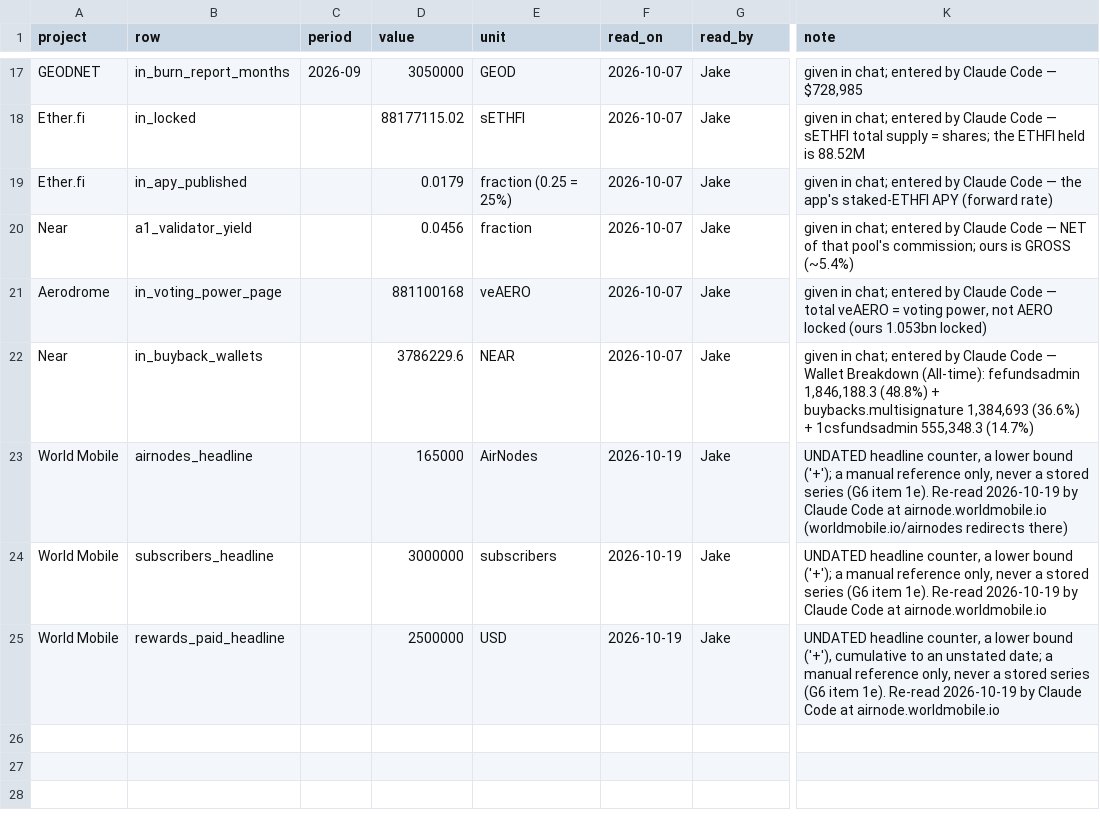
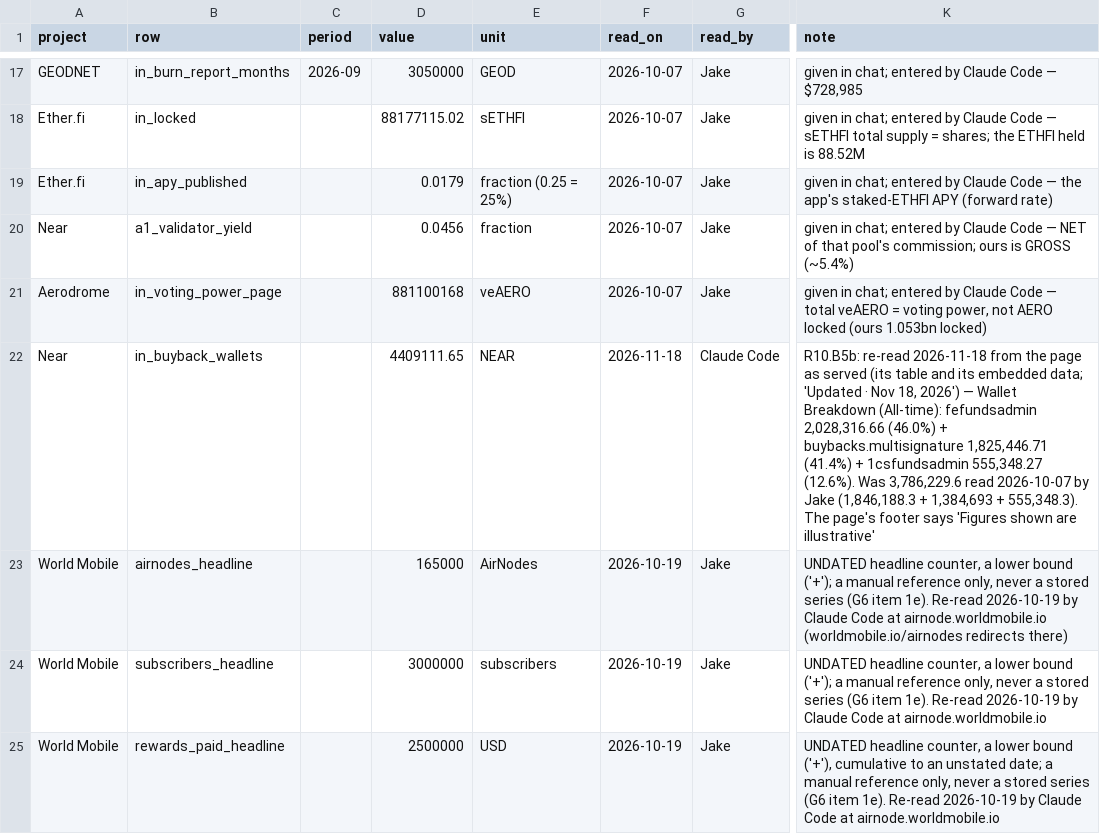
Before and after one commit to JakeAndersonWistCap/Crypto-Tracker, a CSV file: manual_references.csv, drawn as a sheet; only a part is shown, gaps mark what is left out; the diff names each change by its address in the sheet, - before the commit and + after, or states it on an @@ line.

```diff
--- a/manual_references.csv
+++ b/manual_references.csv
-D22 (value): 3786229.6
+D22 (value): 4409111.65
-F22 (read_on): 2026-10-07
+F22 (read_on): 2026-11-18
-G22 (read_by): Jake
+G22 (read_by): Claude Code
-K22 (note): given in chat; entered by Claude Code — Wallet Breakdown (All-time): fefundsadmin 1,846,188.3 (48.8%) + buybacks.multisignature 1,384,693 (36.6%) + 1csfundsadmin 555,348.3 (14.7%)
+K22 (note): R10.B5b: re-read 2026-11-18 from the page as served (its table and its embedded data; 'Updated · Nov 18, 2026') — Wallet Breakdown (All-time): fefundsadmin 2,028,316.66 (46.0%) + buybacks.multisignature 1,825,446.71 (41.4%) + 1csfundsadmin 555,348.27 (12.6%). Was 3,786,229.6 read 2026-10-07 by Jake (1,846,188.3 + 1,384,693 + 555,348.3). The page's footer says 'Figures shown are illustrative'
```
Also changed, not shown: 18 other files.
